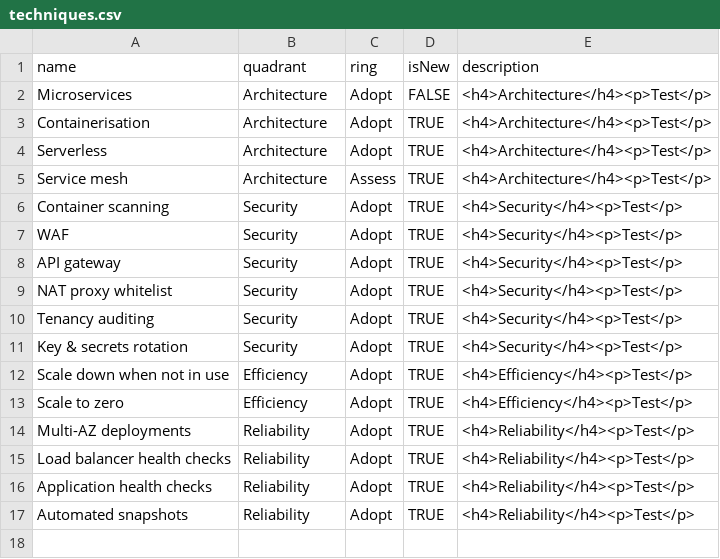
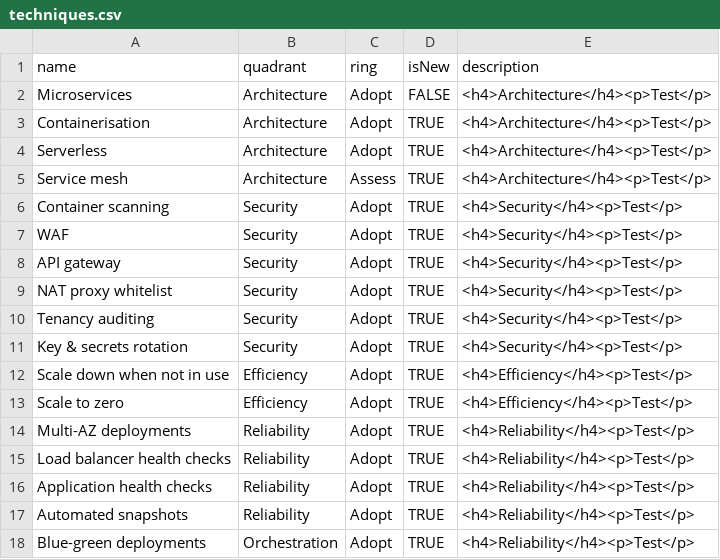
Before and after one commit to benfortuna/benfortuna.github.io, a CSV file: radar/techniques.csv, drawn as a sheet; the diff names each change by its address in the sheet, - before the commit and + after, or states it on an @@ line.

Commit message:
Update techniques.csv

```diff
--- a/radar/techniques.csv
+++ b/radar/techniques.csv
+row 18: Blue-green deployments | Orchestration | Adopt | TRUE | <h4>Reliability</h4><p>Test</p>
```
